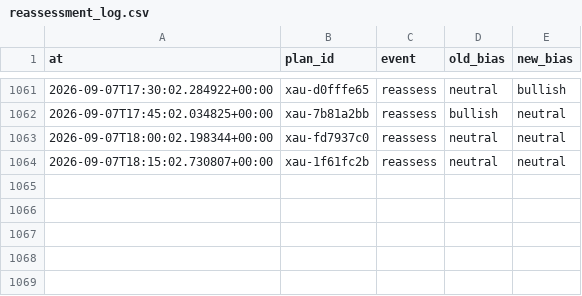
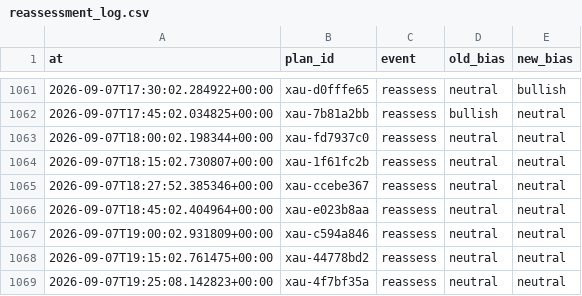
Before and after one commit to seyedmahdiesmailian/hermes-trading, a CSV file: data/xau_plan/reassessment_log.csv, drawn as a sheet; only a part is shown, gaps mark what is left out; the diff names each change by its address in the sheet, - before the commit and + after, or states it on an @@ line.

Commit message:
autopilot: b132 real event-calendar archive (Wayback FF feed) + news-veto re-priced; lever_test guard; b127 check registered

```diff
--- a/data/xau_plan/reassessment_log.csv
+++ b/data/xau_plan/reassessment_log.csv
+row 1065: 2026-09-07T18:27:52.385346+00:00 | xau-ccebe367 | reassess | neutral | neutral
+row 1066: 2026-09-07T18:45:02.404964+00:00 | xau-e023b8aa | reassess | neutral | neutral
+row 1067: 2026-09-07T19:00:02.931809+00:00 | xau-c594a846 | reassess | neutral | neutral
+row 1068: 2026-09-07T19:15:02.761475+00:00 | xau-44778bd2 | reassess | neutral | neutral
+row 1069: 2026-09-07T19:25:08.142823+00:00 | xau-4f7bf35a | reassess | neutral | neutral
```
Also changed, not shown: 27 other files.
